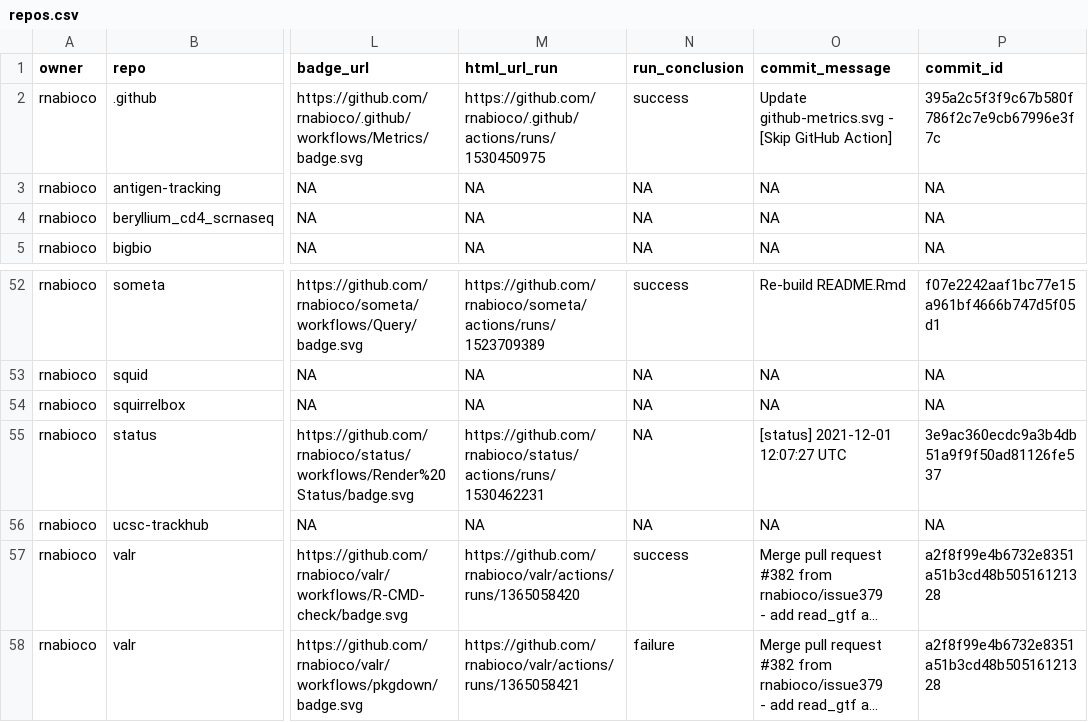
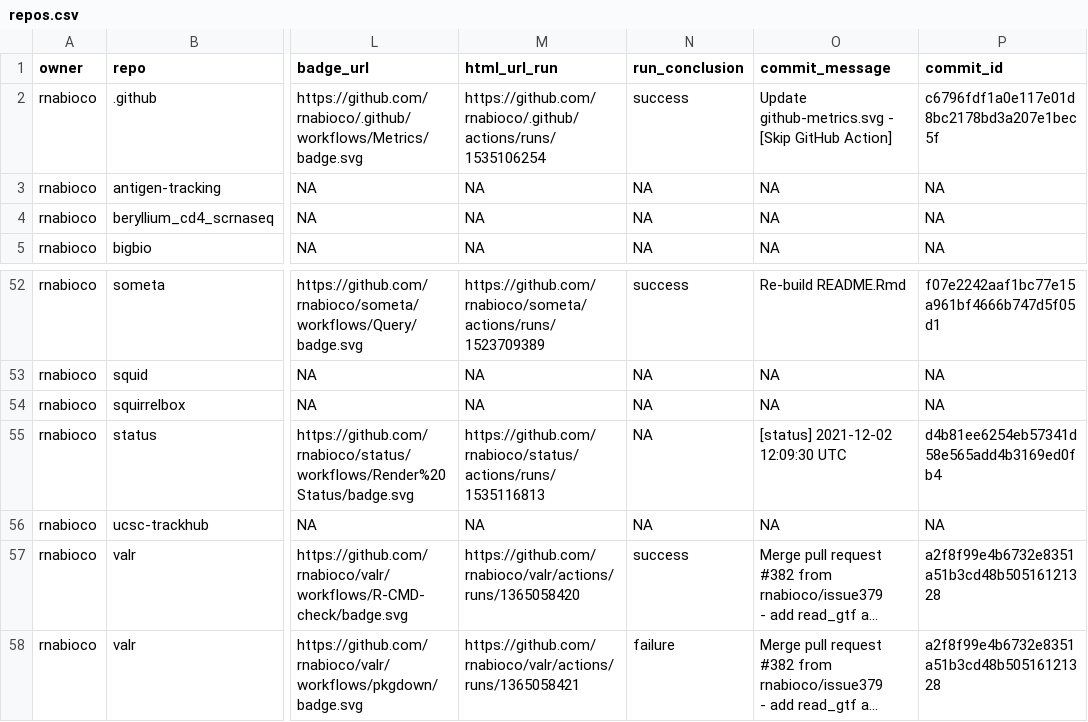
Before and after one commit to rnabioco/status, a CSV file: repos.csv, drawn as a sheet; only a part is shown, gaps mark what is left out; long unchanged cells end in …; the diff names each change by its address in the sheet, - before the commit and + after, or states it on an @@ line.

```diff
--- a/repos.csv
+++ b/repos.csv
-M2 (html_url_run): https://github.com/rnabioco/.github/actions/runs/1530450975
+M2 (html_url_run): https://github.com/rnabioco/.github/actions/runs/1535106254
-P2 (commit_id): 395a2c5f3f9c67b580f786f2c7e9cb67996e3f7c
+P2 (commit_id): c6796fdf1a0e117e01d8bc2178bd3a207e1bec5f
-M55 (html_url_run): https://github.com/rnabioco/status/actions/runs/1530462231
+M55 (html_url_run): https://github.com/rnabioco/status/actions/runs/1535116813
-O55 (commit_message): [status] 2021-12-01 12:07:27 UTC
+O55 (commit_message): [status] 2021-12-02 12:09:30 UTC
-P55 (commit_id): 3e9ac360ecdc9a3b4db51a9f9f50ad81126fe537
+P55 (commit_id): d4b81ee6254eb57341d58e565add4b3169ed0fb4
```
Also changed, not shown: 1 other file.
